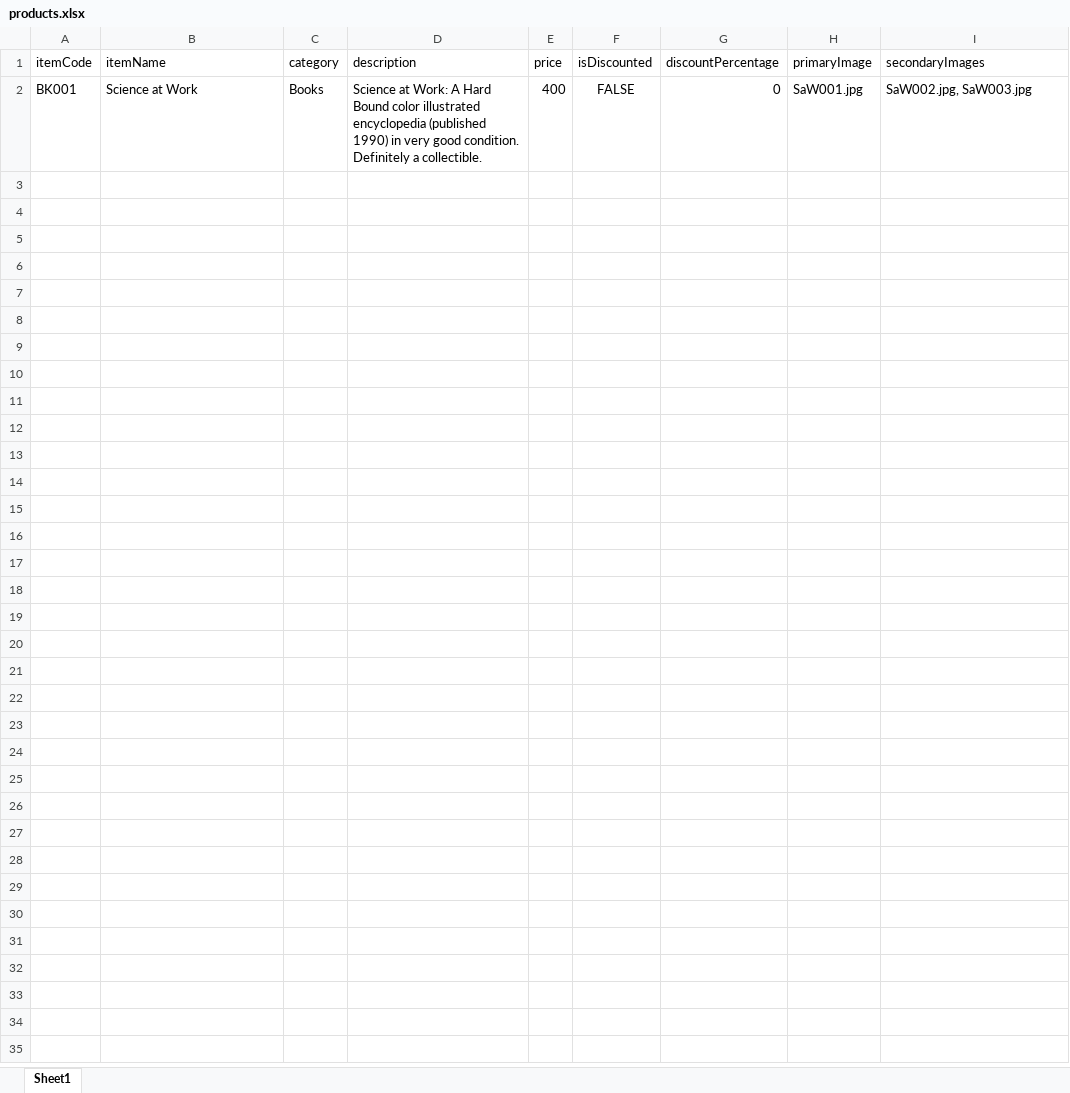
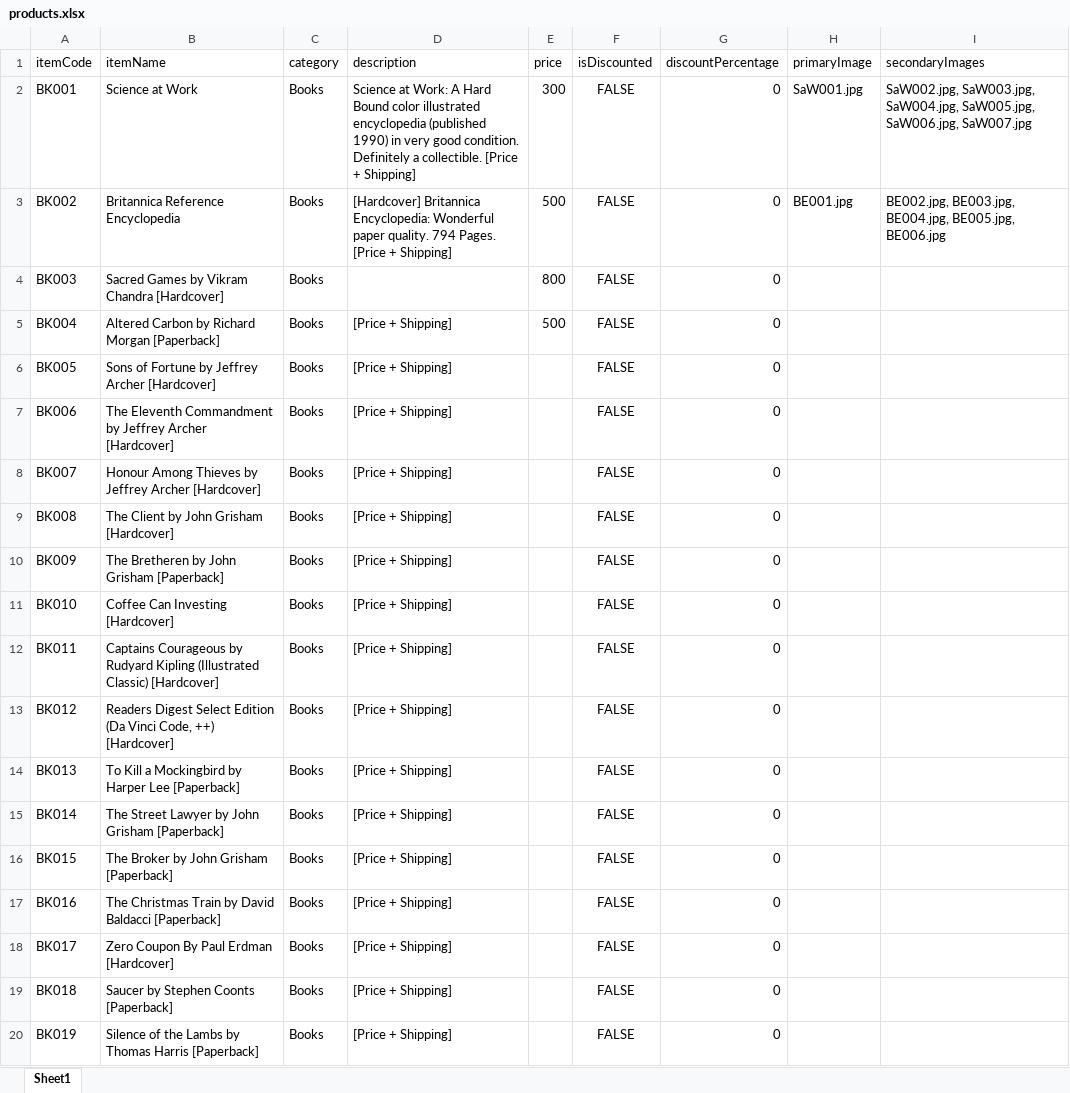
Before and after one commit to sigmakappa/indicainc, an Excel workbook: products.xlsx, sheet Sheet1, drawn as a sheet; only a part is shown; values as stored, in another font and other column widths than the file's, no borders; the diff covers the shown part only; the diff names each change by its address in the sheet, - before the commit and + after, or states it on an @@ line.

```diff
--- a/products.xlsx (sheet Sheet1)
+++ b/products.xlsx (sheet Sheet1)
-D2 (description): …a collectible.
+D2 (description): …a collectible. [Price + Shipping]
-E2 (price): 400
+E2 (price): 300
-I2 (secondaryImages): SaW002.jpg, SaW003.jpg
+I2 (secondaryImages): SaW002.jpg, SaW003.jpg, SaW004.jpg, SaW005.jpg, SaW006.jpg, SaW007.jpg
+row 3: BK002 | Britannica Reference Encyclopedia | Books | [Hardcover] Britannica Encyclopedia: Wonderful paper quality. 794 Pages. [Price + Shipping] | 500 | FALSE | 0 | BE001.jpg | BE002.jpg, BE003.jpg, BE004.jpg, BE005.jpg, BE006.jpg
+row 4: BK003 | Sacred Games by Vikram Chandra [Hardcover] | Books |  | 800 | FALSE | 0
+row 5: BK004 | Altered Carbon by Richard Morgan [Paperback] | Books | [Price + Shipping] | 500 | FALSE | 0
+row 6: BK005 | Sons of Fortune by Jeffrey Archer [Hardcover] | Books | [Price + Shipping] |  | FALSE | 0
+row 7: BK006 | The Eleventh Commandment by Jeffrey Archer [Hardcover] | Books | [Price + Shipping] |  | FALSE | 0
+row 8: BK007 | Honour Among Thieves by Jeffrey Archer [Hardcover] | Books | [Price + Shipping] |  | FALSE | 0
+row 9: BK008 | The Client by John Grisham [Hardcover] | Books | [Price + Shipping] |  | FALSE | 0
+row 10: BK009 | The Bretheren by John Grisham [Paperback] | Books | [Price + Shipping] |  | FALSE | 0
+row 11: BK010 | Coffee Can Investing [Hardcover] | Books | [Price + Shipping] |  | FALSE | 0
+row 12: BK011 | Captains Courageous by Rudyard Kipling (Illustrated Classic) [Hardcover] | Books | [Price + Shipping] |  | FALSE | 0
+row 13: BK012 | Readers Digest Select Edition (Da Vinci Code, ++) [Hardcover] | Books | [Price + Shipping] |  | FALSE | 0
+row 14: BK013 | To Kill a Mockingbird by Harper Lee [Paperback] | Books | [Price + Shipping] |  | FALSE | 0
+row 15: BK014 | The Street Lawyer by John Grisham [Paperback] | Books | [Price + Shipping] |  | FALSE | 0
+row 16: BK015 | The Broker by John Grisham [Paperback] | Books | [Price + Shipping] |  | FALSE | 0
+row 17: BK016 | The Christmas Train by David Baldacci [Paperback] | Books | [Price + Shipping] |  | FALSE | 0
+row 18: BK017 | Zero Coupon By Paul Erdman [Hardcover] | Books | [Price + Shipping] |  | FALSE | 0
+row 19: BK018 | Saucer by Stephen Coonts [Paperback] | Books | [Price + Shipping] |  | FALSE | 0
+row 20: BK019 | Silence of the Lambs by Thomas Harris [Paperback] | Books | [Price + Shipping] |  | FALSE | 0
```
Also changed, not shown: 50 added rows elsewhere in this sheet, 9 other files.
